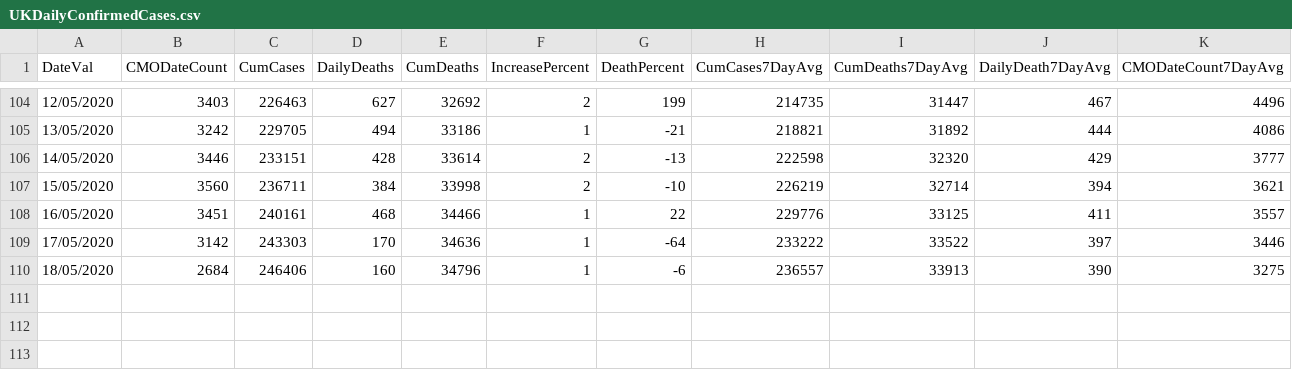
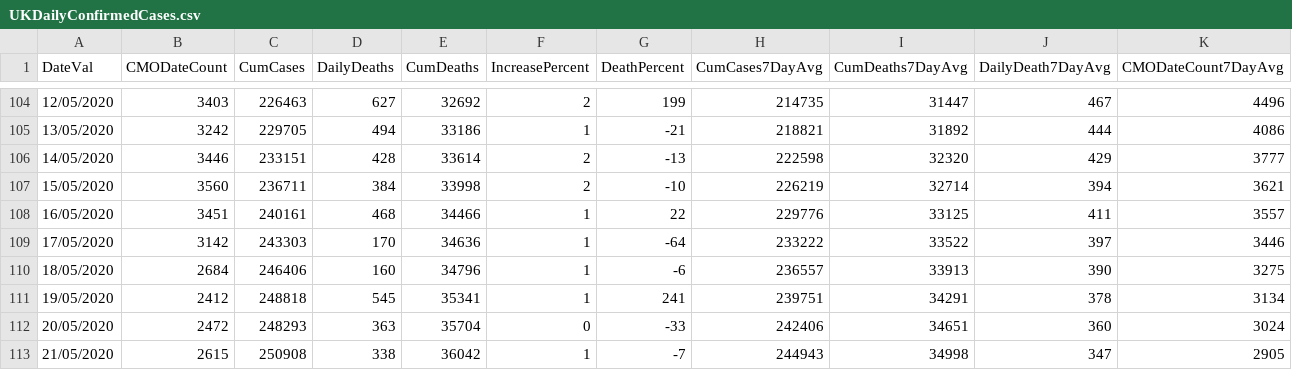
Before and after one commit to noahberhe/COVID-19, a CSV file: data/UKDailyConfirmedCases.csv, drawn as a sheet; only a part is shown, gaps mark what is left out.

```diff
--- a/data/UKDailyConfirmedCases.csv
+++ b/data/UKDailyConfirmedCases.csv
@@ -110 +110,4 @@ DateVal,CMODateCount,CumCases,DailyDeaths,CumDeaths,IncreasePercent,DeathPercent
 18/05/2020,2684,246406,160,34796,1,-6,236557,33913,390,3275
+19/05/2020,2412,248818,545,35341,1,241,239751,34291,378,3134
+20/05/2020,2472,248293,363,35704,0,-33,242406,34651,360,3024
+21/05/2020,2615,250908,338,36042,1,-7,244943,34998,347,2905
```
Also changed, not shown: 4 other files.
